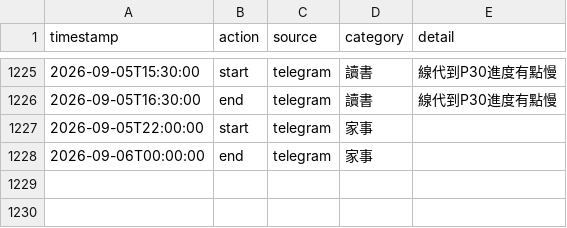
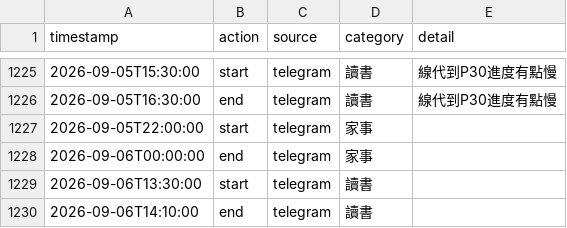
Before and after one commit to ssuyu0829/tt-f6a83b, a CSV file: data.csv, drawn as a sheet; only a part is shown, gaps mark what is left out.

Commit message:
sync 2026-09-06 21:03

```diff
--- a/data.csv
+++ b/data.csv
@@ -1228 +1228,3 @@ timestamp,action,source,category,detail
 2026-09-06T00:00:00,end,telegram,家事,
+2026-09-06T13:30:00,start,telegram,讀書,
+2026-09-06T14:10:00,end,telegram,讀書,
```
